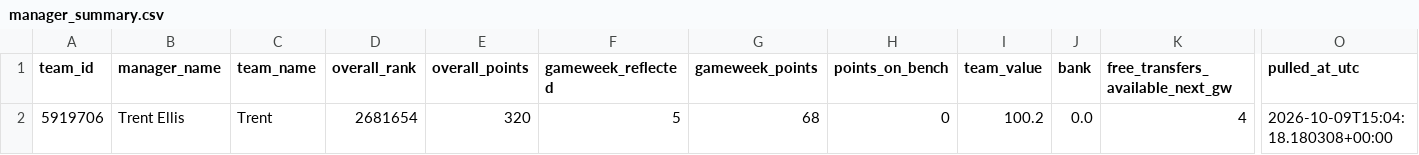
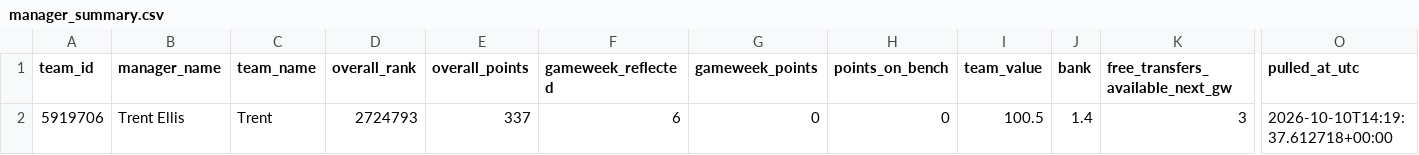
Before and after one commit to Quikksilva/FPLAIAssistant, a CSV file: fpl_data/manager_summary.csv, drawn as a sheet; only a part is shown, gaps mark what is left out; the diff names each change by its address in the sheet, - before the commit and + after, or states it on an @@ line.

```diff
--- a/fpl_data/manager_summary.csv
+++ b/fpl_data/manager_summary.csv
-D2 (overall_rank): 2681654
+D2 (overall_rank): 2724793
-E2 (overall_points): 320
+E2 (overall_points): 337
-F2 (gameweek_reflected): 5
+F2 (gameweek_reflected): 6
-G2 (gameweek_points): 68
+G2 (gameweek_points): 0
-I2 (team_value): 100.2
+I2 (team_value): 100.5
-J2 (bank): 0.0
+J2 (bank): 1.4
-K2 (free_transfers_available_next_gw): 4
+K2 (free_transfers_available_next_gw): 3
-O2 (pulled_at_utc): 2026-10-09T15:04:18.180308+00:00
+O2 (pulled_at_utc): 2026-10-10T14:19:37.612718+00:00
```
Also changed, not shown: fpl_data/fixtures.csv, fpl_data/players.csv, 3 other files.
